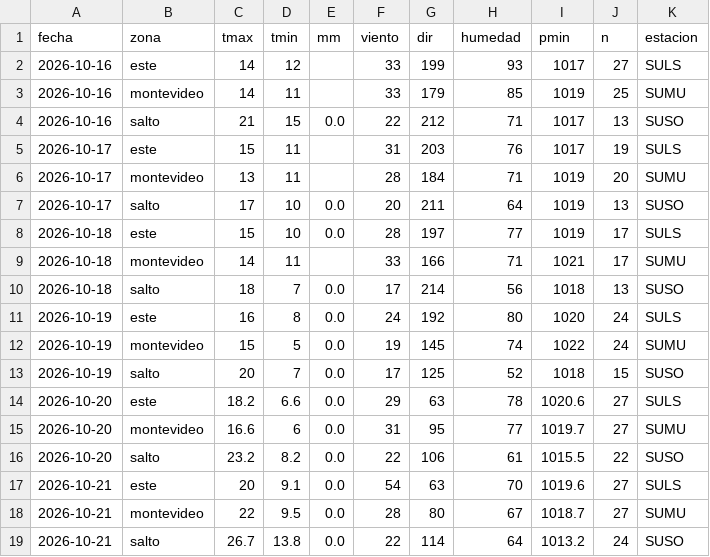
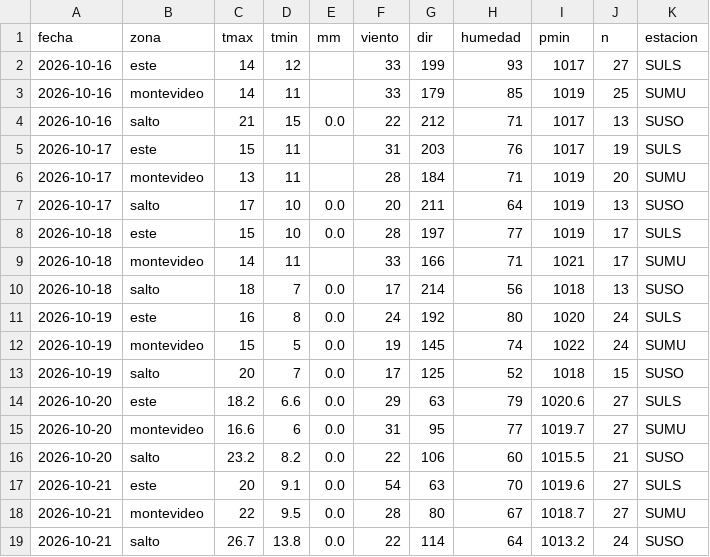
Before and after one commit to PatricioFerreira/Predictor-Noesis, a CSV file: data/historial/medido-2026-10.csv, drawn as a sheet.

```diff
--- a/data/historial/medido-2026-10.csv
+++ b/data/historial/medido-2026-10.csv
@@ -13,5 +13,5 @@ fecha,zona,tmax,tmin,mm,viento,dir,humedad,pmin,n,estacion
 2026-10-19,salto,20,7,0.0,17,125,52,1018,15,SUSO
-2026-10-20,este,18.2,6.6,0.0,29,63,78,1020.6,27,SULS
+2026-10-20,este,18.2,6.6,0.0,29,63,79,1020.6,27,SULS
 2026-10-20,montevideo,16.6,6,0.0,31,95,77,1019.7,27,SUMU
-2026-10-20,salto,23.2,8.2,0.0,22,106,61,1015.5,22,SUSO
+2026-10-20,salto,23.2,8.2,0.0,22,106,60,1015.5,21,SUSO
 2026-10-21,este,20,9.1,0.0,54,63,70,1019.6,27,SULS
```
Also changed, not shown: data/historial/registro-2026-10.csv, 9 other files.
